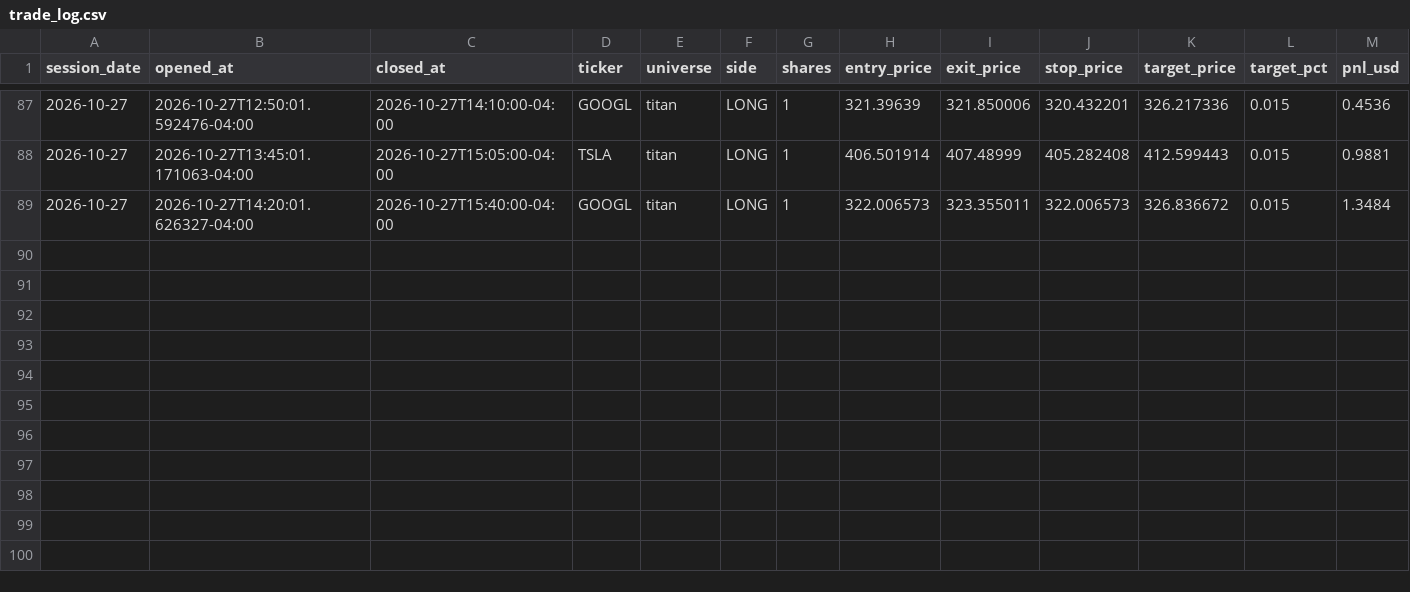
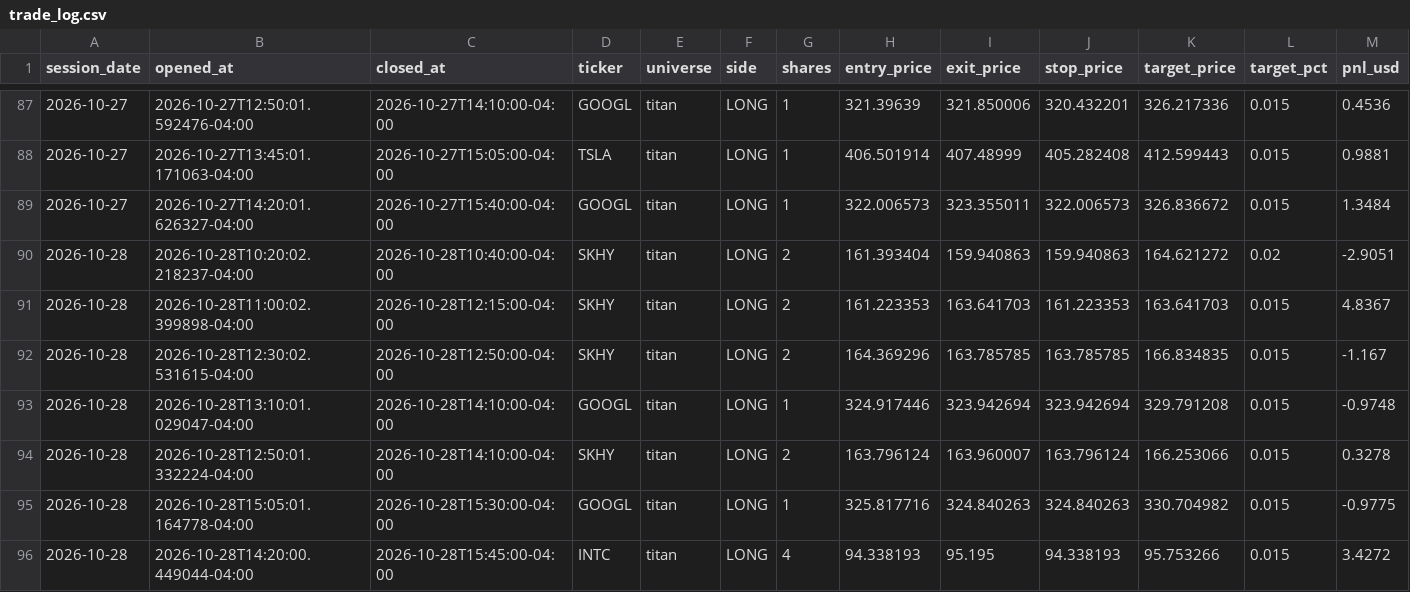
Before and after one commit to kensu-kimsu/kallisto, a CSV file: user_side/runs/scalping_v1/trade_log.csv, drawn as a sheet; only a part is shown, gaps mark what is left out; rows hold the shown columns only; the diff names each change by its address in the sheet, - before the commit and + after, or states it on an @@ line.

```diff
--- a/user_side/runs/scalping_v1/trade_log.csv
+++ b/user_side/runs/scalping_v1/trade_log.csv
+row 90: 2026-10-28 | 2026-10-28T10:20:02.218237-04:00 | 2026-10-28T10:40:00-04:00 | SKHY | titan | LONG | 2 | 161.393404 | 159.940863 | 159.940863 | 164.621272 | 0.02 | -2.9051
+row 91: 2026-10-28 | 2026-10-28T11:00:02.399898-04:00 | 2026-10-28T12:15:00-04:00 | SKHY | titan | LONG | 2 | 161.223353 | 163.641703 | 161.223353 | 163.641703 | 0.015 | 4.8367
+row 92: 2026-10-28 | 2026-10-28T12:30:02.531615-04:00 | 2026-10-28T12:50:00-04:00 | SKHY | titan | LONG | 2 | 164.369296 | 163.785785 | 163.785785 | 166.834835 | 0.015 | -1.167
+row 93: 2026-10-28 | 2026-10-28T13:10:01.029047-04:00 | 2026-10-28T14:10:00-04:00 | GOOGL | titan | LONG | 1 | 324.917446 | 323.942694 | 323.942694 | 329.791208 | 0.015 | -0.9748
+row 94: 2026-10-28 | 2026-10-28T12:50:01.332224-04:00 | 2026-10-28T14:10:00-04:00 | SKHY | titan | LONG | 2 | 163.796124 | 163.960007 | 163.796124 | 166.253066 | 0.015 | 0.3278
+row 95: 2026-10-28 | 2026-10-28T15:05:01.164778-04:00 | 2026-10-28T15:30:00-04:00 | GOOGL | titan | LONG | 1 | 325.817716 | 324.840263 | 324.840263 | 330.704982 | 0.015 | -0.9775
+row 96: 2026-10-28 | 2026-10-28T14:20:00.449044-04:00 | 2026-10-28T15:45:00-04:00 | INTC | titan | LONG | 4 | 94.338193 | 95.195 | 94.338193 | 95.753266 | 0.015 | 3.4272
```
Also changed, not shown: user_side/runs/scalping_v1/api_costs.csv, user_side/runs/scalping_v1/baseline_replay.csv, 9 other files.
